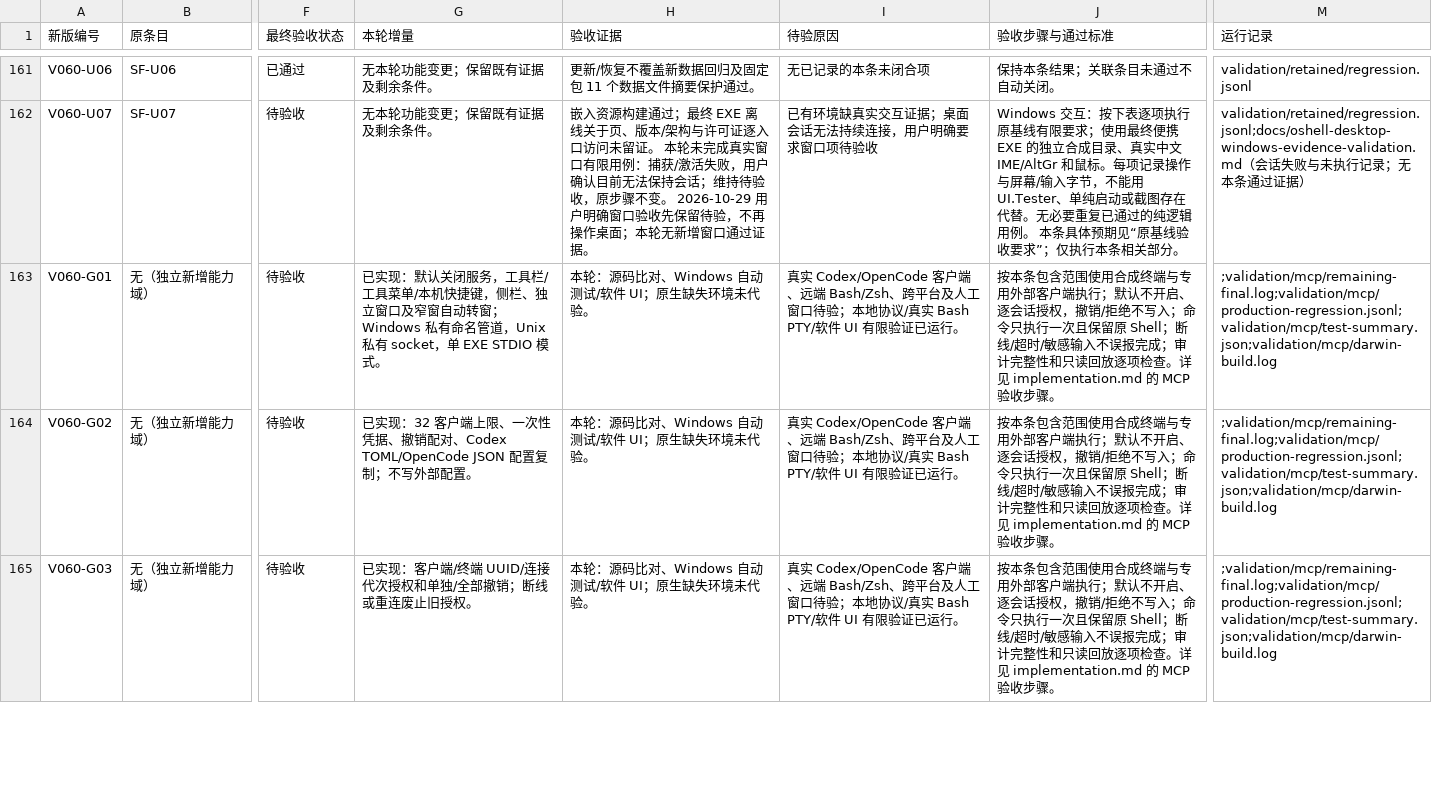
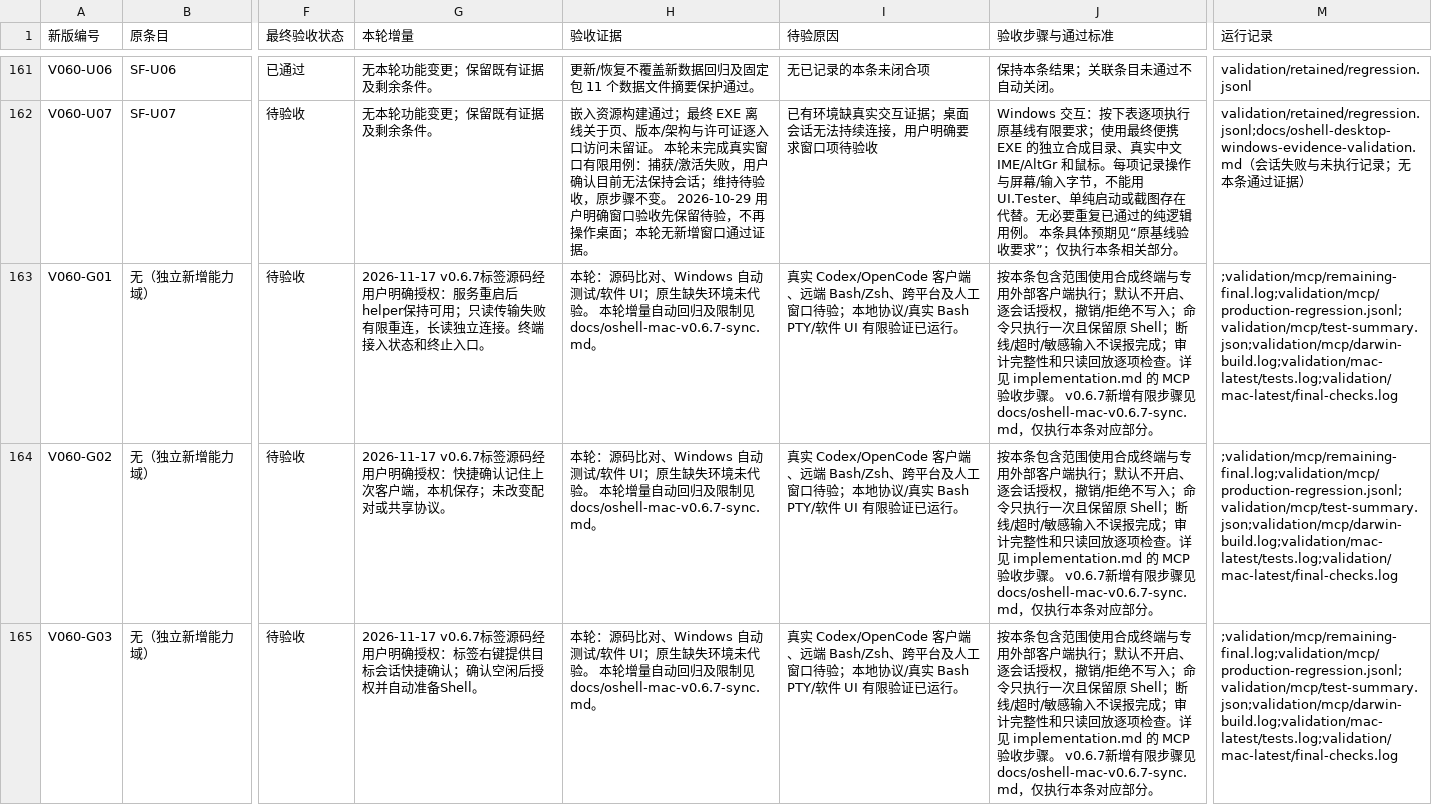
Before and after one commit to oshell-desktop/oshell-desktop, a CSV file: docs/oshell-desktop-0.6.0-final-acceptance.csv, drawn as a sheet; only a part is shown, gaps mark what is left out; the diff covers the shown part only; the diff names each change by its address in the sheet, - before the commit and + after, or states it on an @@ line.

Commit message:
Release v0.5.5: sync Mac OShell v0.6.7 features and MCP updates

```diff
--- a/docs/oshell-desktop-0.6.0-final-acceptance.csv
+++ b/docs/oshell-desktop-0.6.0-final-acceptance.csv
-G163 (本轮增量): 已实现：默认关闭服务，工具栏/工具菜单/本机快捷键，侧栏、独立窗口及窄窗自动转窗；Windows 私有命名管道，Unix 私有 socket，单 EXE STDIO 模式。
+G163 (本轮增量): 2026-11-17 v0.6.7标签源码经用户明确授权：服务重启后helper保持可用；只读传输失败有限重连，长读独立连接。终端接入状态和终止入口。
-H163:H165 (验收证据): …未代验。
+H163:H165 (验收证据): …未代验。 本轮增量自动回归及限制见 docs/oshell-mac-v0.6.7-sync.md。
-J163:J165 (验收步骤与通过标准): …收步骤。
+J163:J165 (验收步骤与通过标准): …收步骤。 v0.6.7新增有限步骤见 docs/oshell-mac-v0.6.7-sync.md，仅执行本条对应部分。
-M163:M165 (运行记录): ;validation/mcp/remaining-final.log;validation/mcp/production-regression.jsonl;validation/mcp/test-summary.json;validation/mcp/darwin-build.log
+M163:M165 (运行记录): ;validation/mcp/remaining-final.log;validation/mcp/production-regression.jsonl;validation/mcp/test-summary.json;validation/mcp/darwin-build.log;validation/mac-latest/tests.log;validation/mac-latest/final-checks.log
-G164 (本轮增量): 已实现：32 客户端上限、一次性凭据、撤销配对、Codex TOML/OpenCode JSON 配置复制；不写外部配置。
+G164 (本轮增量): 2026-11-17 v0.6.7标签源码经用户明确授权：快捷确认记住上次客户端，本机保存；未改变配对或共享协议。
-G165 (本轮增量): 已实现：客户端/终端 UUID/连接代次授权和单独/全部撤销；断线或重连废止旧授权。
+G165 (本轮增量): 2026-11-17 v0.6.7标签源码经用户明确授权：标签右键提供目标会话快捷确认；确认空闲后授权并自动准备Shell。
```
Also changed, not shown: 56 edited cells elsewhere in this file, 44 other files.
